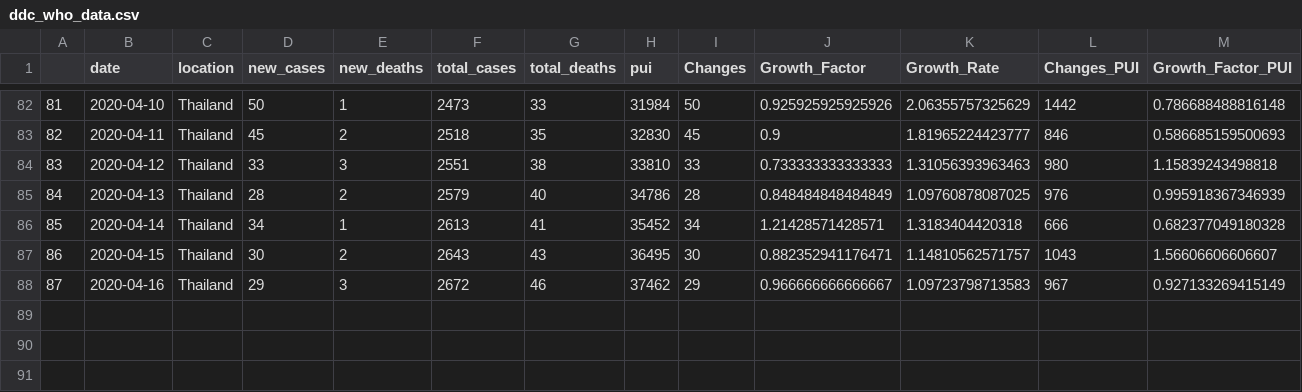
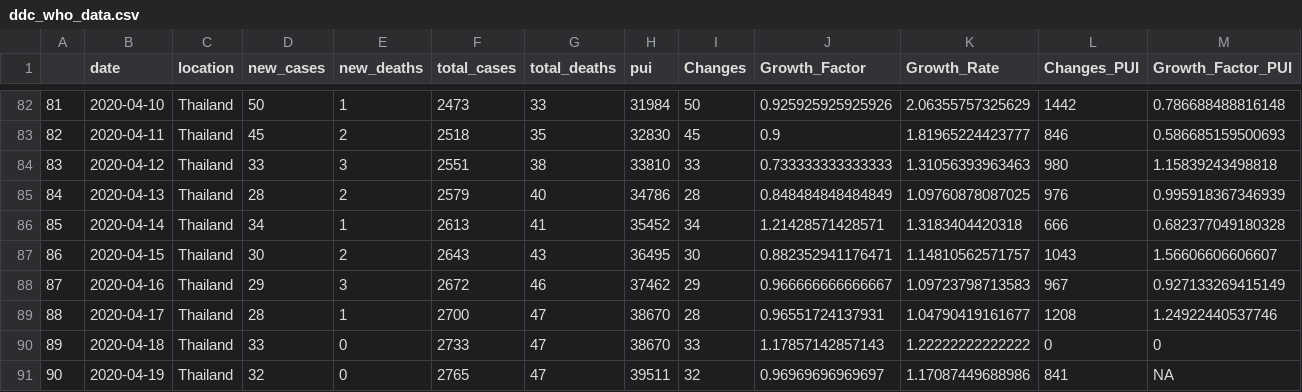
Before and after one commit to PaulApivat/covid, a CSV file: flexdashboard/ddc_who_data.csv, drawn as a sheet; only a part is shown, gaps mark what is left out; rows hold the shown columns only; the diff names each change by its address in the sheet, - before the commit and + after, or states it on an @@ line.

Commit message:
add april 19th data

```diff
--- a/flexdashboard/ddc_who_data.csv
+++ b/flexdashboard/ddc_who_data.csv
+row 89: 88 | 2020-04-17 | Thailand | 28 | 1 | 2700 | 47 | 38670 | 28 | 0.96551724137931 | 1.04790419161677 | 1208 | 1.24922440537746
+row 90: 89 | 2020-04-18 | Thailand | 33 | 0 | 2733 | 47 | 38670 | 33 | 1.17857142857143 | 1.22222222222222 | 0 | 0
+row 91: 90 | 2020-04-19 | Thailand | 32 | 0 | 2765 | 47 | 39511 | 32 | 0.96969696969697 | 1.17087449688986 | 841 | NA
```
Also changed, not shown: 1 other file.
